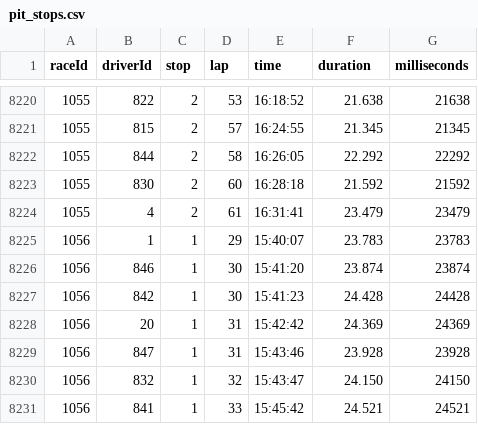
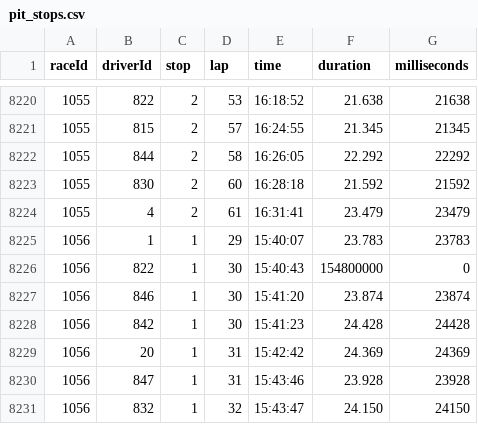
Before and after one commit to liamloughman/data-visualisation-f1, a CSV file: source/data/pit_stops.csv, drawn as a sheet; only a part is shown, gaps mark what is left out; the shorter side is filled out with more unchanged rows; the diff names each change by its address in the sheet, - before the commit and + after, or states it on an @@ line.

Commit message:
added 43h pit stop of bottas

```diff
--- a/source/data/pit_stops.csv
+++ b/source/data/pit_stops.csv
+row 8226: 1056 | 822 | 1 | 30 | 15:40:43 | 154800000 | 0
```
